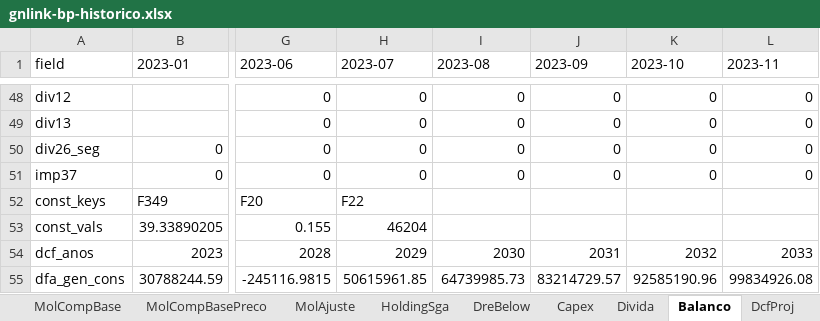
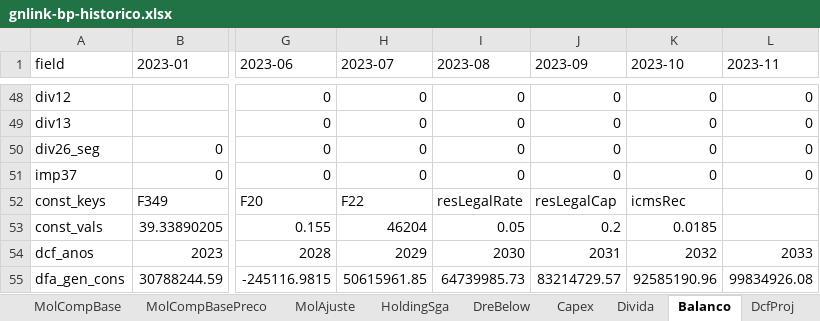
Before and after one commit to muriloluis13/lorinvest-research, an Excel workbook: empresas/gnlink/analises-financeiras/bp/gnlink-bp-historico.xlsx, sheet Balanco, drawn as a sheet; only a part is shown, gaps mark what is left out; values as stored, in another font and other column widths than the file's, no borders; the diff names each change by its address in the sheet, - before the commit and + after, or states it on an @@ line.

```diff
--- a/empresas/gnlink/analises-financeiras/bp/gnlink-bp-historico.xlsx (sheet Balanco)
+++ b/empresas/gnlink/analises-financeiras/bp/gnlink-bp-historico.xlsx (sheet Balanco)
-I52 (2023-08): (empty)
+I52 (2023-08): resLegalRate
-J52 (2023-09): (empty)
+J52 (2023-09): resLegalCap
-K52 (2023-10): (empty)
+K52 (2023-10): icmsRec
-I53 (2023-08): (empty)
+I53 (2023-08): 0.05
-J53 (2023-09): (empty)
+J53 (2023-09): 0.2
-K53 (2023-10): (empty)
+K53 (2023-10): 0.0185
```
Also changed, not shown: 3 other files.
